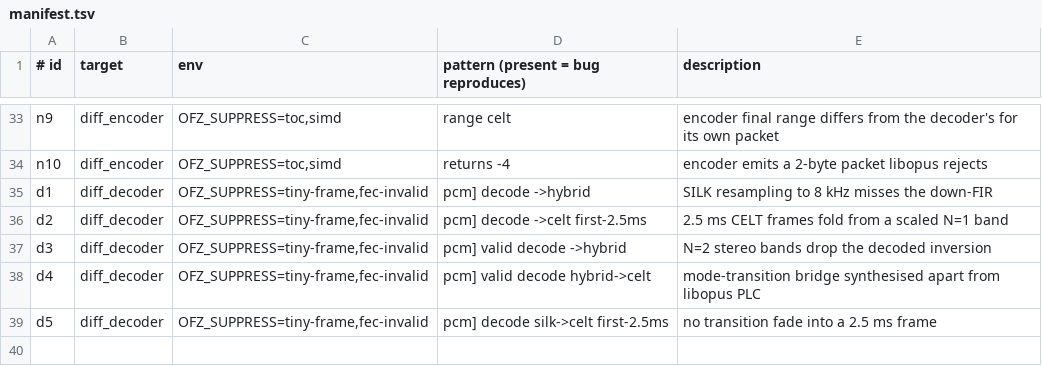
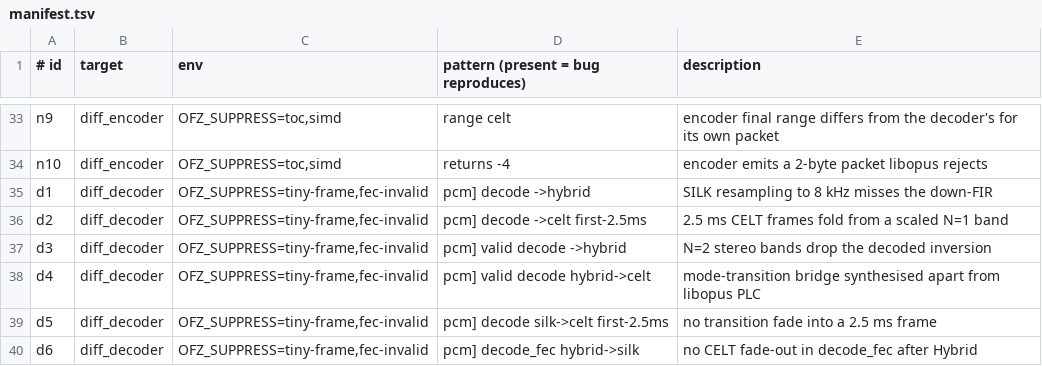
Before and after one commit to restsend/opus-rs, a TSV file: fuzz/regressions/manifest.tsv, drawn as a sheet; only a part is shown, gaps mark what is left out; the diff names each change by its address in the sheet, - before the commit and + after, or states it on an @@ line.

```diff
--- a/fuzz/regressions/manifest.tsv
+++ b/fuzz/regressions/manifest.tsv
+row 40: d6 | diff_decoder | OFZ_SUPPRESS=tiny-frame,fec-invalid | pcm] decode_fec hybrid->silk | no CELT fade-out in decode_fec after Hybrid
```
Also changed, not shown: 2 other files.
